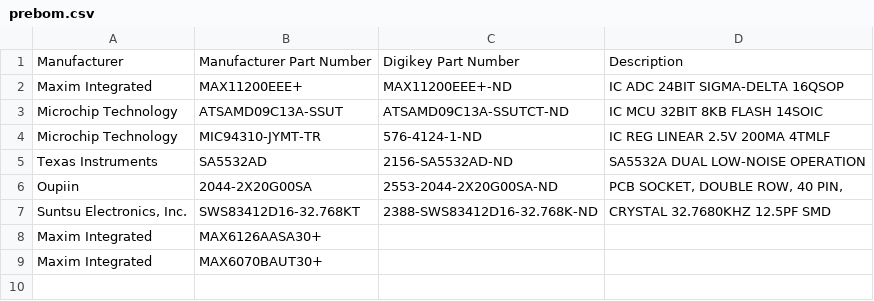
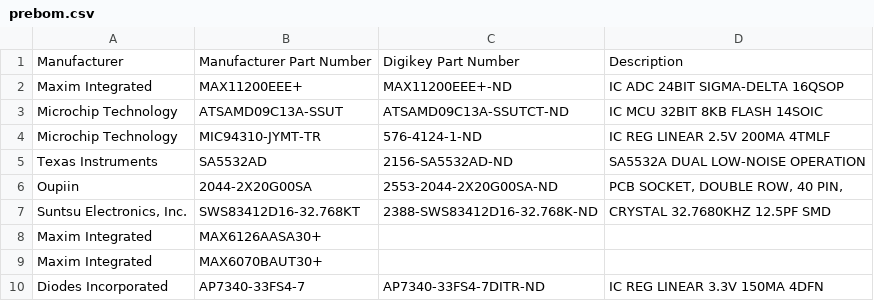
Before and after one commit to InterstitialTech/seismobot-hardware, a CSV file: prebom.csv, drawn as a sheet; the diff names each change by its address in the sheet, - before the commit and + after, or states it on an @@ line.

```diff
--- a/prebom.csv
+++ b/prebom.csv
+row 10: Diodes Incorporated | AP7340-33FS4-7 | AP7340-33FS4-7DITR-ND | IC REG LINEAR 3.3V 150MA 4DFN
```
Also changed, not shown: 8 other files.
